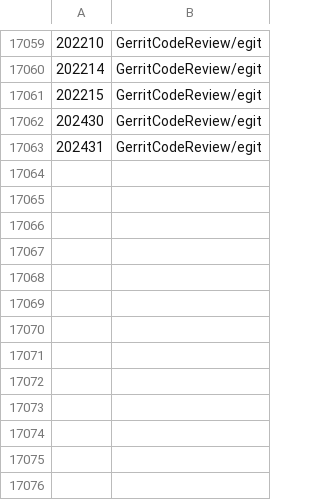
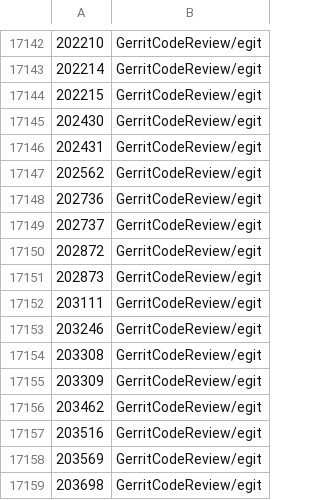
Before and after one commit to GerritForge/redirect-change-number, a CSV file: src/main/resources/change_project.csv, drawn as a sheet; only a part is shown, gaps mark what is left out; the diff covers the shown part only.

Commit message:
Update change_project.csv with the new changes for jgit/egit
Change-Id: I22676d6b051abb0f039c37d44796a7218275e7c1

```diff
--- a/src/main/resources/change_project.csv
+++ b/src/main/resources/change_project.csv
@@ -17063 +17146,14 @@
 202431,GerritCodeReview/egit
+202562,GerritCodeReview/egit
+202736,GerritCodeReview/egit
+202737,GerritCodeReview/egit
+202872,GerritCodeReview/egit
+202873,GerritCodeReview/egit
+203111,GerritCodeReview/egit
+203246,GerritCodeReview/egit
+203308,GerritCodeReview/egit
+203309,GerritCodeReview/egit
+203462,GerritCodeReview/egit
+203516,GerritCodeReview/egit
+203569,GerritCodeReview/egit
+203698,GerritCodeReview/egit
```
Also changed, not shown: 83 added rows elsewhere in this file.
